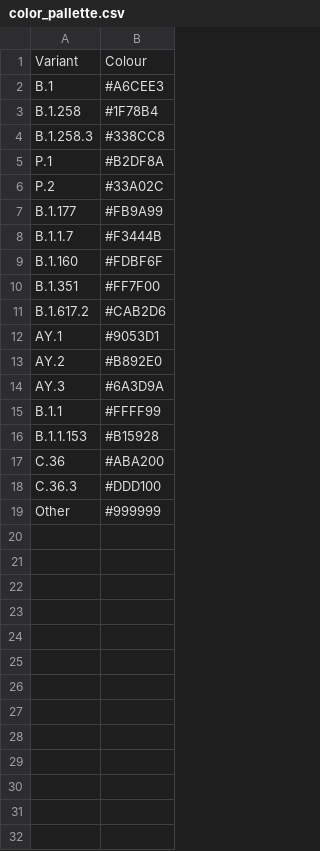
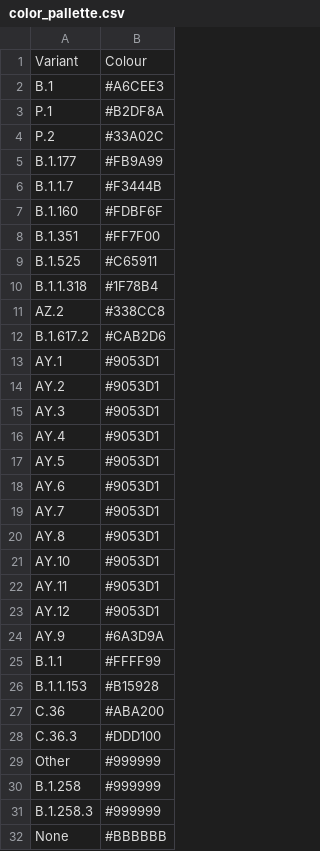
Before and after one commit to medulka/cogcz, a CSV file: input/hmedova/color_pallette.csv, drawn as a sheet.

```diff
--- a/input/hmedova/color_pallette.csv
+++ b/input/hmedova/color_pallette.csv
@@ -2,4 +2,2 @@ Variant;Colour;;;;;
 B.1;#A6CEE3;;;;;
-B.1.258;#1F78B4;;;;;
-B.1.258.3;#338CC8;;;;;
 P.1;#B2DF8A;;;;;
@@ -10,6 +8,18 @@ B.1.160;#FDBF6F;;;;;
 B.1.351;#FF7F00;;;;;
+B.1.525;#C65911;;;;;
+B.1.1.318;#1F78B4;;;;;
+AZ.2;#338CC8;;;;;
 B.1.617.2;#CAB2D6;;;;;
 AY.1;#9053D1;;;;;
-AY.2;#B892E0;;;;;
-AY.3;#6A3D9A;;;;;
+AY.2;#9053D1;;;;;
+AY.3;#9053D1;;;;;
+AY.4;#9053D1;;;;;
+AY.5;#9053D1;;;;;
+AY.6;#9053D1;;;;;
+AY.7;#9053D1;;;;;
+AY.8;#9053D1;;;;;
+AY.10;#9053D1;;;;;
+AY.11;#9053D1;;;;;
+AY.12;#9053D1;;;;;
+AY.9;#6A3D9A;;;;;
 B.1.1;#FFFF99;;;;;
@@ -19 +29,4 @@ C.36.3;#DDD100;;;;;
 Other;#999999;;;;;
+B.1.258;#999999;;;;;
+B.1.258.3;#999999;;;;;
+None;#BBBBBB;;;;;
```
Also changed, not shown: input/kolarmi/tableAllLineage.tsv, input/kolarmi/tableAllLineageWeek.tsv, 57 other files.
